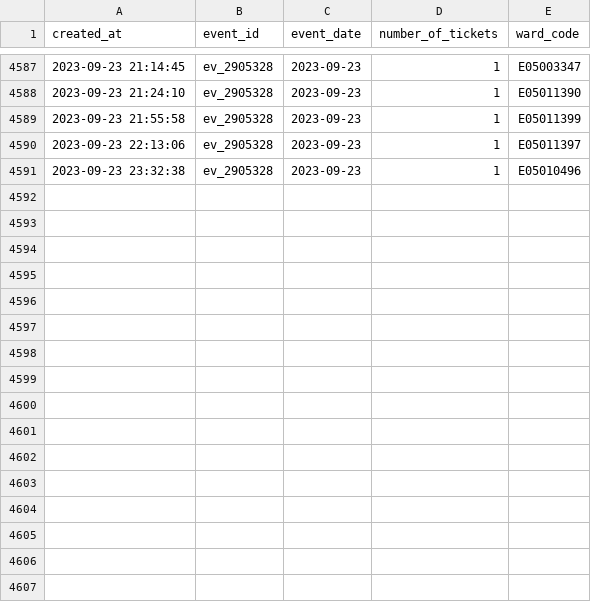
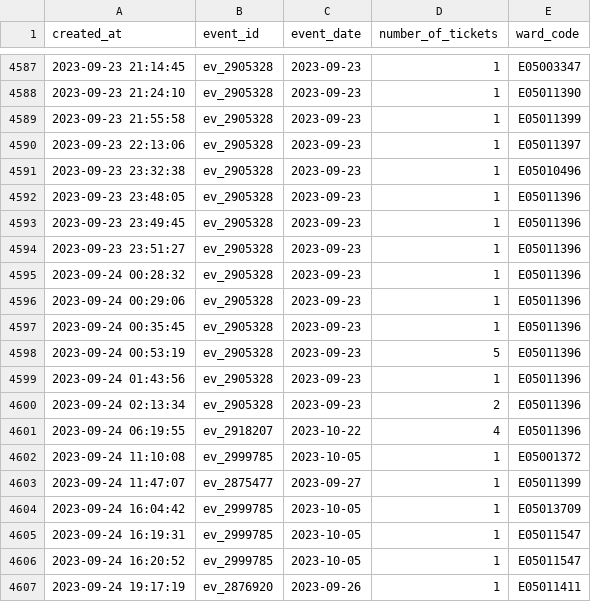
Before and after one commit to open-innovations/leeds-2023, a CSV file: data/metrics/events/tickets/orders.csv, drawn as a sheet; only a part is shown, gaps mark what is left out.

```diff
--- a/data/metrics/events/tickets/orders.csv
+++ b/data/metrics/events/tickets/orders.csv
@@ -4591 +4591,17 @@ created_at,event_id,event_date,number_of_tickets,ward_code
 2023-09-23 23:32:38,ev_2905328,2023-09-23,1,E05010496
+2023-09-23 23:48:05,ev_2905328,2023-09-23,1,E05011396
+2023-09-23 23:49:45,ev_2905328,2023-09-23,1,E05011396
+2023-09-23 23:51:27,ev_2905328,2023-09-23,1,E05011396
+2023-09-24 00:28:32,ev_2905328,2023-09-23,1,E05011396
+2023-09-24 00:29:06,ev_2905328,2023-09-23,1,E05011396
+2023-09-24 00:35:45,ev_2905328,2023-09-23,1,E05011396
+2023-09-24 00:53:19,ev_2905328,2023-09-23,5,E05011396
+2023-09-24 01:43:56,ev_2905328,2023-09-23,1,E05011396
+2023-09-24 02:13:34,ev_2905328,2023-09-23,2,E05011396
+2023-09-24 06:19:55,ev_2918207,2023-10-22,4,E05011396
+2023-09-24 11:10:08,ev_2999785,2023-10-05,1,E05001372
+2023-09-24 11:47:07,ev_2875477,2023-09-27,1,E05011399
+2023-09-24 16:04:42,ev_2999785,2023-10-05,1,E05013709
+2023-09-24 16:19:31,ev_2999785,2023-10-05,1,E05011547
+2023-09-24 16:20:52,ev_2999785,2023-10-05,1,E05011547
+2023-09-24 19:17:19,ev_2876920,2023-09-26,1,E05011411
```
Also changed, not shown: data/metrics/schools/schools_events.csv, docs/dashboard/community/_data/events_with_schools.csv, 18 other files.
